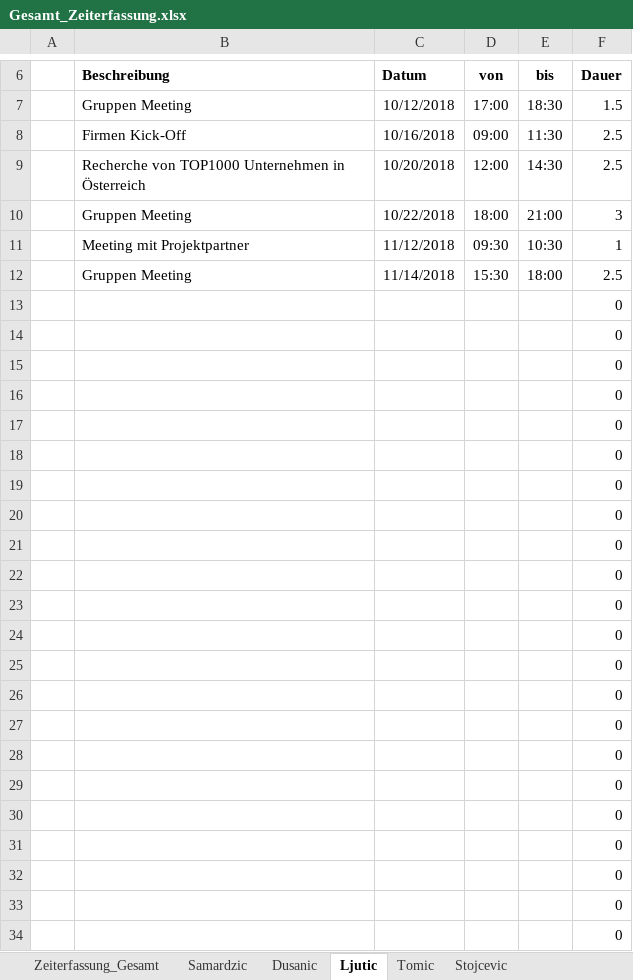
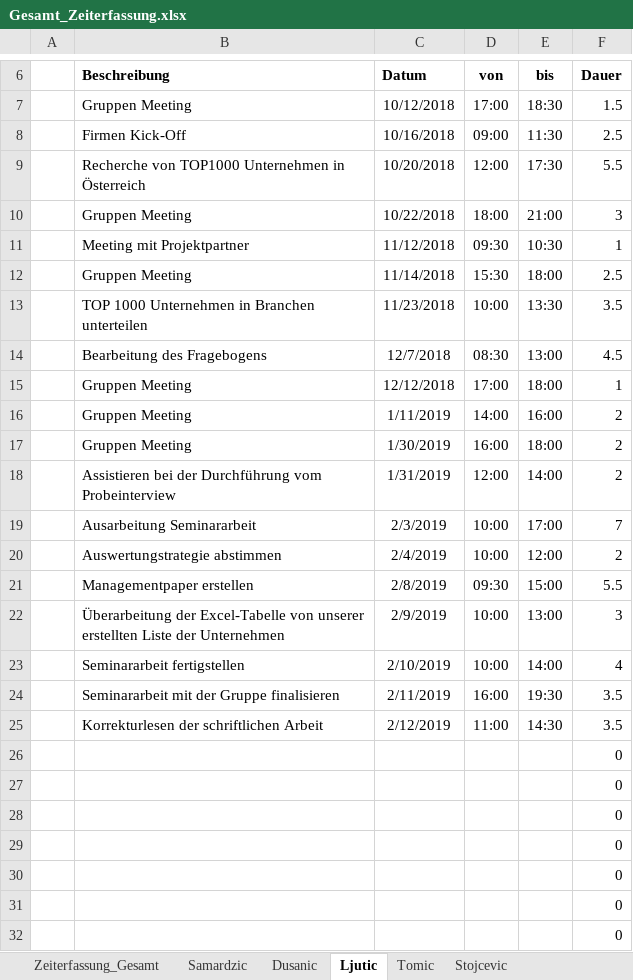
Before and after one commit to MilosTomic123/PS_InfoEng, an Excel workbook: Arbeitsdokumente_Aktuell/Gesamt_Zeiterfassung.xlsx, sheet Ljutic, drawn as a sheet; only a part is shown, gaps mark what is left out; the shorter side is filled out with more unchanged rows; values as stored, in another font and other column widths than the file's, no borders; table styles not drawn; the diff covers the shown part only; the diff names each change by its address in the sheet, - before the commit and + after, or states it on an @@ line.

```diff
--- a/Arbeitsdokumente_Aktuell/Gesamt_Zeiterfassung.xlsx (sheet Ljutic)
+++ b/Arbeitsdokumente_Aktuell/Gesamt_Zeiterfassung.xlsx (sheet Ljutic)
-E9 (bis): 14:30
+E9 (bis): 17:30
-F9 (Dauer): 2.5
+F9 (Dauer): 5.5
+row 13:  | TOP 1000 Unternehmen in Branchen unterteilen | 11/23/2018 | 10:00 | 13:30 | 3.5
+row 14:  | Bearbeitung des Fragebogens | 12/7/2018 | 08:30 | 13:00 | 4.5
+row 15:  | Gruppen Meeting | 12/12/2018 | 17:00 | 18:00 | 1
+row 16:  | Gruppen Meeting | 1/11/2019 | 14:00 | 16:00 | 2
+row 17:  | Gruppen Meeting | 1/30/2019 | 16:00 | 18:00 | 2
+row 18:  | Assistieren bei der Durchführung vom Probeinterview | 1/31/2019 | 12:00 | 14:00 | 2
+row 19:  | Ausarbeitung Seminararbeit | 2/3/2019 | 10:00 | 17:00 | 7
+row 20:  | Auswertungstrategie abstimmen | 2/4/2019 | 10:00 | 12:00 | 2
+row 21:  | Managementpaper erstellen | 2/8/2019 | 09:30 | 15:00 | 5.5
+row 22:  | Überarbeitung der Excel-Tabelle von unserer erstellten Liste der Unternehmen | 2/9/2019 | 10:00 | 13:00 | 3
+row 23:  | Seminararbeit fertigstellen | 2/10/2019 | 10:00 | 14:00 | 4
+row 24:  | Seminararbeit mit der Gruppe finalisieren | 2/11/2019 | 16:00 | 19:30 | 3.5
+row 25:  | Korrekturlesen der schriftlichen Arbeit | 2/12/2019 | 11:00 | 14:30 | 3.5
```
Also changed, not shown: 13 removed rows and 1 edited cell elsewhere in this sheet, sheet Dusanic, sheet Zeiterfassung_Gesamt, formulas that keep their value, charts or pictures.
